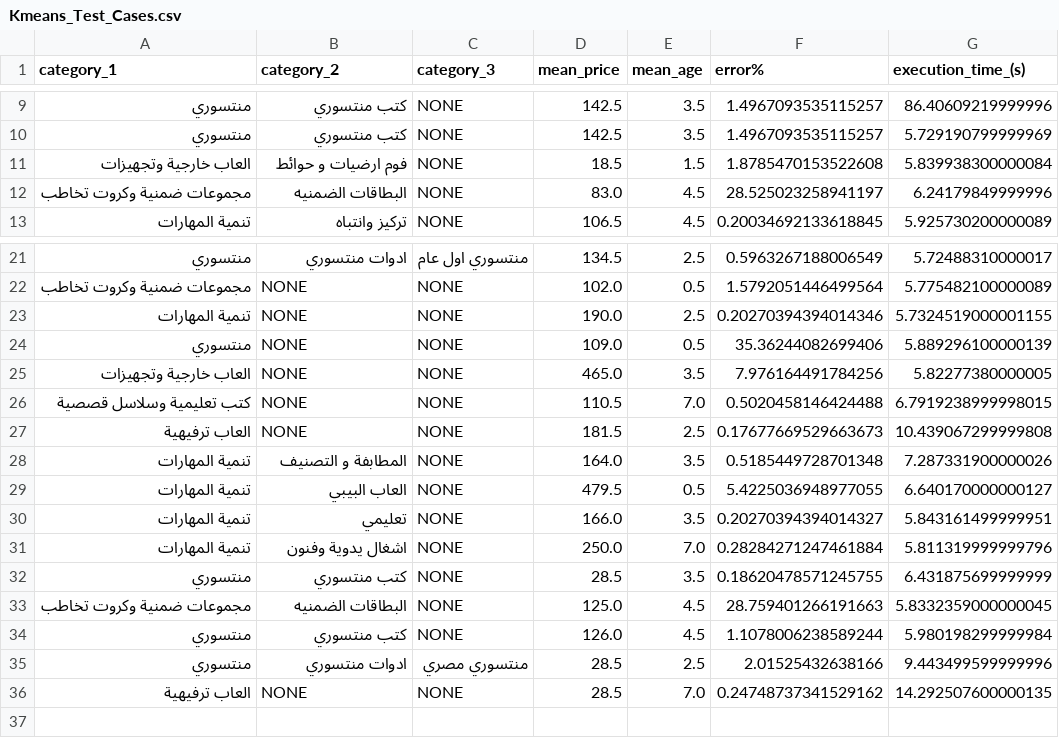
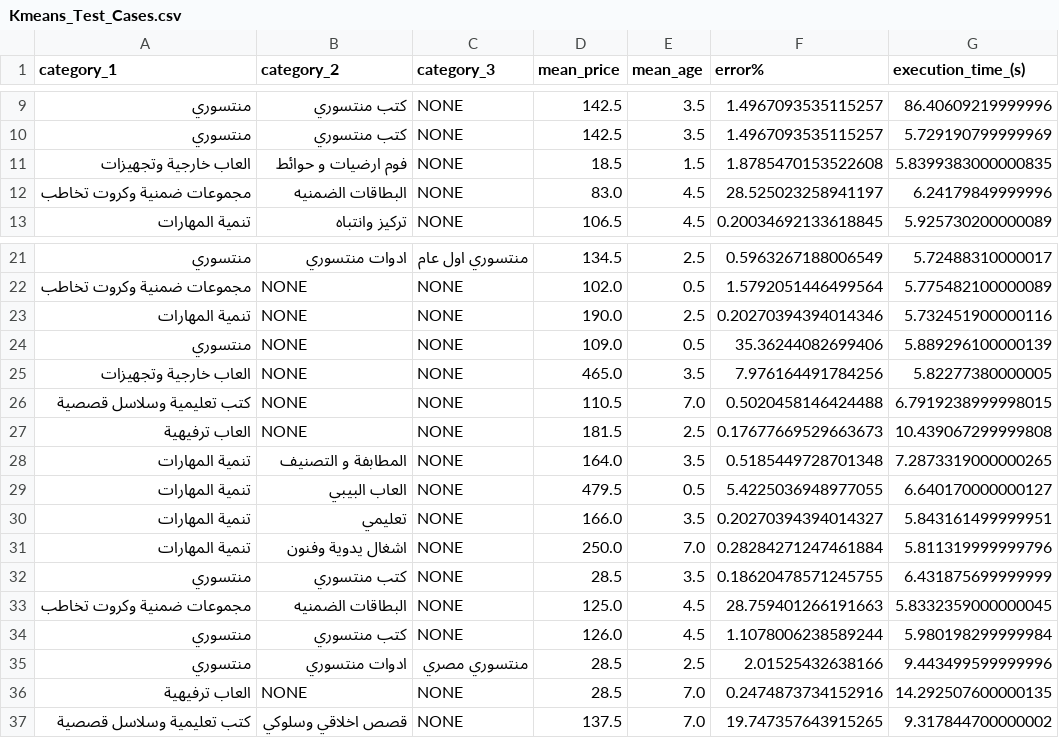
Before and after one commit to be320/Almerce-Backend, a CSV file: Kmeans_Test_Cases.csv, drawn as a sheet; only a part is shown, gaps mark what is left out.

```diff
--- a/Kmeans_Test_Cases.csv
+++ b/Kmeans_Test_Cases.csv
@@ -10,3 +10,3 @@ category_1,category_2,category_3,mean_price,mean_age,error%,execution_time_(s)
 منتسوري,كتب منتسوري,NONE,142.5,3.5,1.4967093535115257,5.729190799999969
-العاب خارجية وتجهيزات,فوم ارضيات و حوائط,NONE,18.5,1.5,1.8785470153522608,5.839938300000084
+العاب خارجية وتجهيزات,فوم ارضيات و حوائط,NONE,18.5,1.5,1.8785470153522608,5.8399383000000835
 مجموعات ضمنية وكروت تخاطب,البطاقات الضمنيه,NONE,83.0,4.5,28.525023258941197,6.24179849999996
@@ -22,3 +22,3 @@ category_1,category_2,category_3,mean_price,mean_age,error%,execution_time_(s)
 مجموعات ضمنية وكروت تخاطب,NONE,NONE,102.0,0.5,1.5792051446499564,5.775482100000089
-تنمية المهارات,NONE,NONE,190.0,2.5,0.20270394394014346,5.7324519000001155
+تنمية المهارات,NONE,NONE,190.0,2.5,0.20270394394014346,5.732451900000116
 منتسوري,NONE,NONE,109.0,0.5,35.36244082699406,5.889296100000139
@@ -27,3 +27,3 @@ category_1,category_2,category_3,mean_price,mean_age,error%,execution_time_(s)
 العاب ترفيهية,NONE,NONE,181.5,2.5,0.17677669529663673,10.439067299999808
-تنمية المهارات,المطابفة و التصنيف,NONE,164.0,3.5,0.5185449728701348,7.287331900000026
+تنمية المهارات,المطابفة و التصنيف,NONE,164.0,3.5,0.5185449728701348,7.2873319000000265
 تنمية المهارات,العاب البيبي,NONE,479.5,0.5,5.4225036948977055,6.640170000000127
@@ -35,2 +35,3 @@ category_1,category_2,category_3,mean_price,mean_age,error%,execution_time_(s)
 منتسوري,ادوات منتسوري,منتسوري مصري,28.5,2.5,2.01525432638166,9.443499599999996
-العاب ترفيهية,NONE,NONE,28.5,7.0,0.24748737341529162,14.292507600000135
+العاب ترفيهية,NONE,NONE,28.5,7.0,0.2474873734152916,14.292507600000135
+كتب تعليمية وسلاسل قصصية,قصص اخلاقي وسلوكي,NONE,137.5,7.0,19.747357643915265,9.317844700000002
```
Also changed, not shown: 4 other files.
